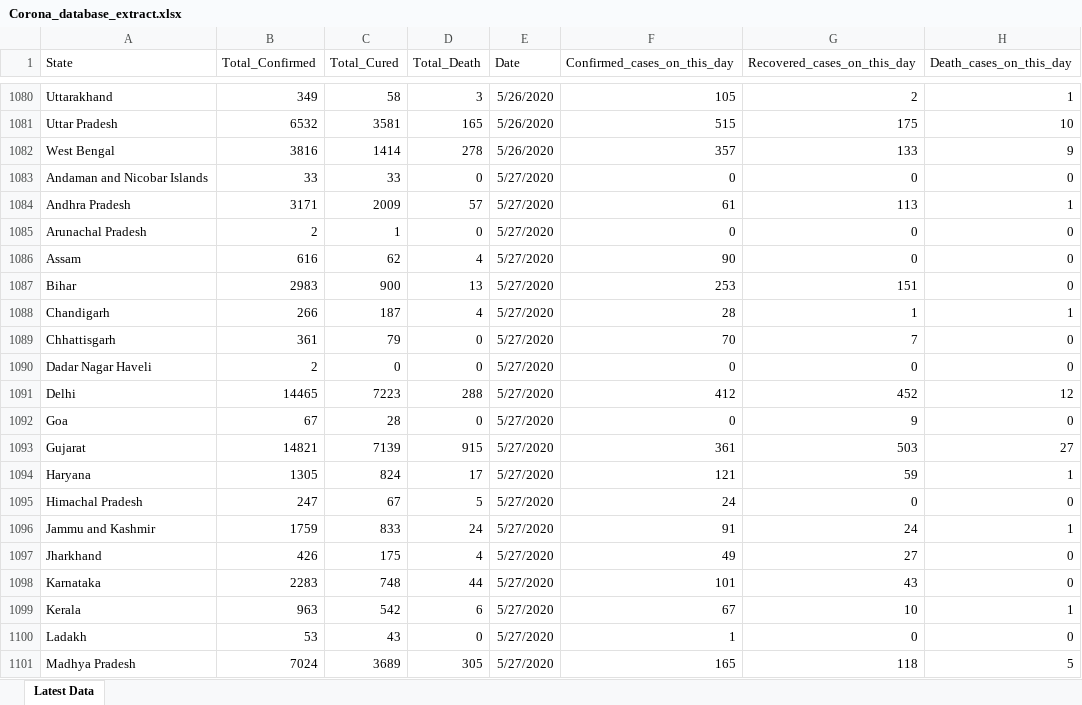
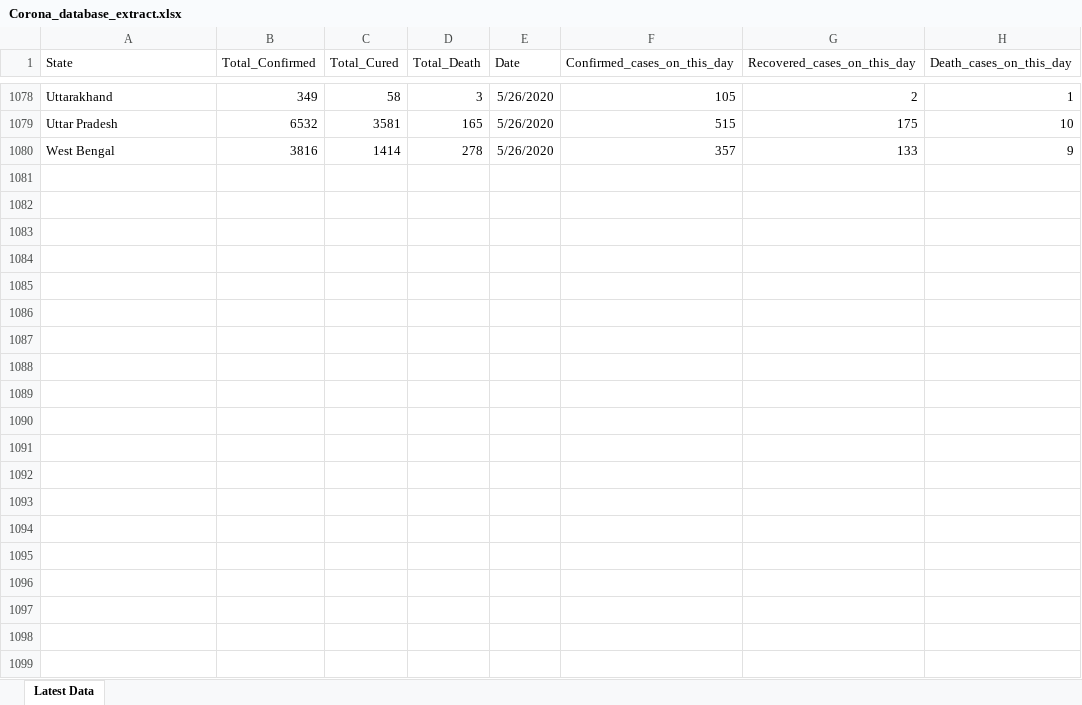
Before and after one commit to Krish8653/Covid_19_India, an Excel workbook: Corona_database_extract.xlsx, sheet Latest Data, drawn as a sheet; only a part is shown, gaps mark what is left out; values as stored, in another font and other column widths than the file's, no borders; table styles not drawn; removed rows and columns are numbered as before the commit, all else as after; the diff covers the shown part only; the diff names each change by its address in the sheet, - before the commit and + after, or states it on an @@ line.

Commit message:
updating file

```diff
--- a/Corona_database_extract.xlsx (sheet Latest Data)
+++ b/Corona_database_extract.xlsx (sheet Latest Data)
-row 1083: Andaman and Nicobar Islands | 33 | 33 | 0 | 5/27/2020 | 0 | 0 | 0
-row 1084: Andhra Pradesh | 3171 | 2009 | 57 | 5/27/2020 | 61 | 113 | 1
-row 1085: Arunachal Pradesh | 2 | 1 | 0 | 5/27/2020 | 0 | 0 | 0
-row 1086: Assam | 616 | 62 | 4 | 5/27/2020 | 90 | 0 | 0
-row 1087: Bihar | 2983 | 900 | 13 | 5/27/2020 | 253 | 151 | 0
-row 1088: Chandigarh | 266 | 187 | 4 | 5/27/2020 | 28 | 1 | 1
-row 1089: Chhattisgarh | 361 | 79 | 0 | 5/27/2020 | 70 | 7 | 0
-row 1090: Dadar Nagar Haveli | 2 | 0 | 0 | 5/27/2020 | 0 | 0 | 0
-row 1091: Delhi | 14465 | 7223 | 288 | 5/27/2020 | 412 | 452 | 12
-row 1092: Goa | 67 | 28 | 0 | 5/27/2020 | 0 | 9 | 0
-row 1093: Gujarat | 14821 | 7139 | 915 | 5/27/2020 | 361 | 503 | 27
-row 1094: Haryana | 1305 | 824 | 17 | 5/27/2020 | 121 | 59 | 1
-row 1095: Himachal Pradesh | 247 | 67 | 5 | 5/27/2020 | 24 | 0 | 0
-row 1096: Jammu and Kashmir | 1759 | 833 | 24 | 5/27/2020 | 91 | 24 | 1
-row 1097: Jharkhand | 426 | 175 | 4 | 5/27/2020 | 49 | 27 | 0
-row 1098: Karnataka | 2283 | 748 | 44 | 5/27/2020 | 101 | 43 | 0
-row 1099: Kerala | 963 | 542 | 6 | 5/27/2020 | 67 | 10 | 1
-row 1100: Ladakh | 53 | 43 | 0 | 5/27/2020 | 1 | 0 | 0
-row 1101: Madhya Pradesh | 7024 | 3689 | 305 | 5/27/2020 | 165 | 118 | 5
```
Also changed, not shown: 16 added rows, 69 removed rows and 76 edited cells elsewhere in this sheet.
